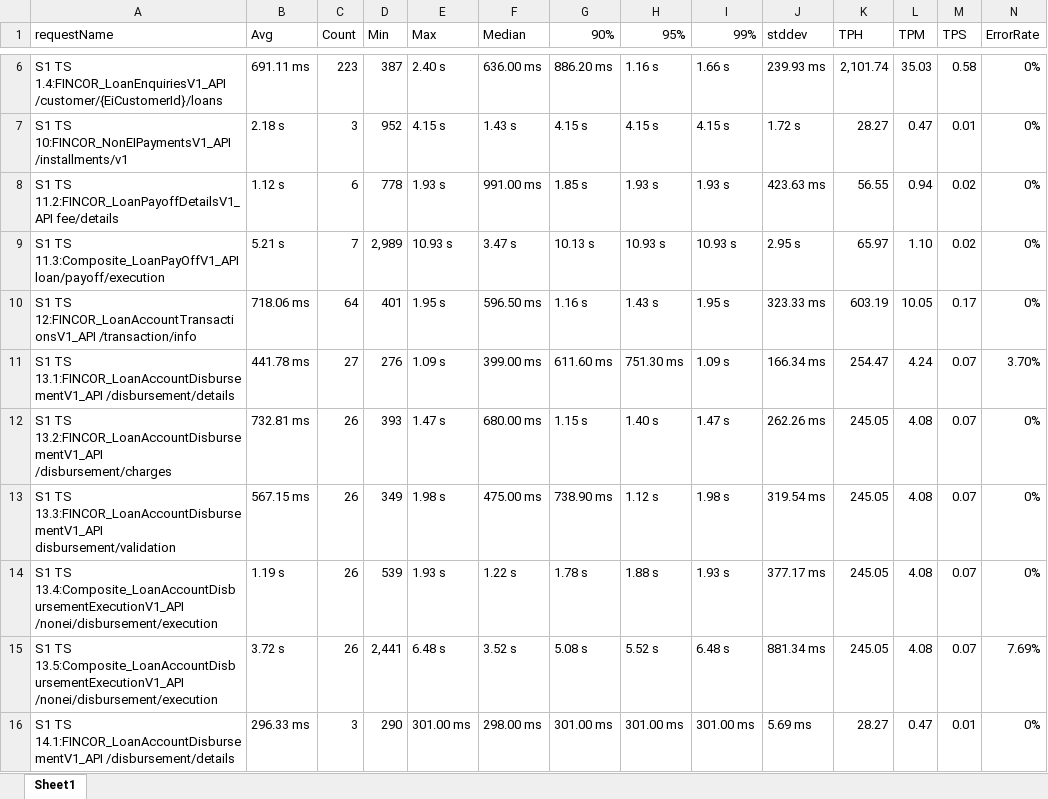
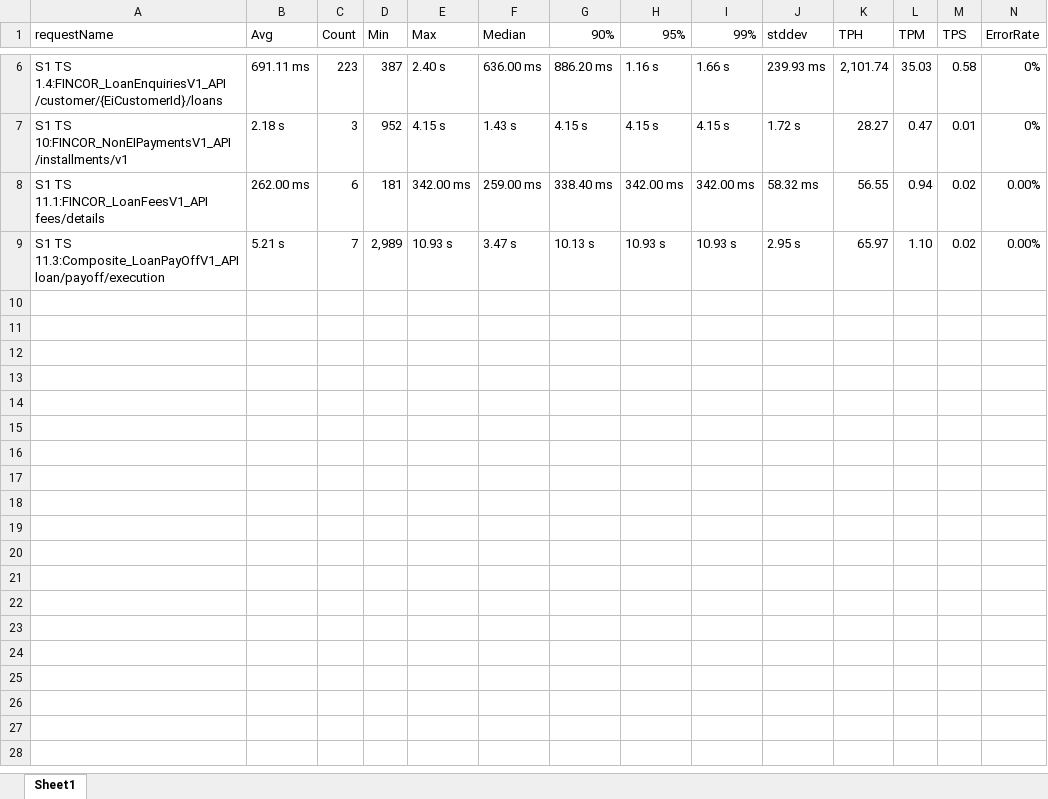
Before and after one commit to DeanPol/excel_processor, an Excel workbook: input_Short.xlsx, sheet Sheet1, drawn as a sheet; only a part is shown, gaps mark what is left out; values as stored, in another font and other column widths than the file's, no borders; removed rows and columns are numbered as before the commit, all else as after; the diff covers the shown part only; the diff names each change by its address in the sheet, - before the commit and + after, or states it on an @@ line.

```diff
--- a/input_Short.xlsx (sheet Sheet1)
+++ b/input_Short.xlsx (sheet Sheet1)
-row 8: S1 TS 11.2:FINCOR_LoanPayoffDetailsV1_API fee/details | 1.12 s | 6 | 778 | 1.93 s | 991.00 ms | 1.85 s | 1.93 s | 1.93 s | 423.63 ms | 56.55 | 0.94 | 0.02 | 0%
+row 8: S1 TS 11.1:FINCOR_LoanFeesV1_API fees/details | 262.00 ms | 6 | 181 | 342.00 ms | 259.00 ms | 338.40 ms | 342.00 ms | 342.00 ms | 58.32 ms | 56.55 | 0.94 | 0.02 | 0.00%
-N9 (ErrorRate): 0%
+N9 (ErrorRate): 0.00%
-row 10: S1 TS 12:FINCOR_LoanAccountTransactionsV1_API /transaction/info | 718.06 ms | 64 | 401 | 1.95 s | 596.50 ms | 1.16 s | 1.43 s | 1.95 s | 323.33 ms | 603.19 | 10.05 | 0.17 | 0%
-row 11: S1 TS 13.1:FINCOR_LoanAccountDisbursementV1_API /disbursement/details | 441.78 ms | 27 | 276 | 1.09 s | 399.00 ms | 611.60 ms | 751.30 ms | 1.09 s | 166.34 ms | 254.47 | 4.24 | 0.07 | 3.70%
-row 12: S1 TS 13.2:FINCOR_LoanAccountDisbursementV1_API /disbursement/charges | 732.81 ms | 26 | 393 | 1.47 s | 680.00 ms | 1.15 s | 1.40 s | 1.47 s | 262.26 ms | 245.05 | 4.08 | 0.07 | 0%
-row 13: S1 TS 13.3:FINCOR_LoanAccountDisbursementV1_API disbursement/validation | 567.15 ms | 26 | 349 | 1.98 s | 475.00 ms | 738.90 ms | 1.12 s | 1.98 s | 319.54 ms | 245.05 | 4.08 | 0.07 | 0%
-row 14: S1 TS 13.4:Composite_LoanAccountDisbursementExecutionV1_API /nonei/disbursement/execution | 1.19 s | 26 | 539 | 1.93 s | 1.22 s | 1.78 s | 1.88 s | 1.93 s | 377.17 ms | 245.05 | 4.08 | 0.07 | 0%
-row 15: S1 TS 13.5:Composite_LoanAccountDisbursementExecutionV1_API /nonei/disbursement/execution | 3.72 s | 26 | 2,441 | 6.48 s | 3.52 s | 5.08 s | 5.52 s | 6.48 s | 881.34 ms | 245.05 | 4.08 | 0.07 | 7.69%
-row 16: S1 TS 14.1:FINCOR_LoanAccountDisbursementV1_API /disbursement/details | 296.33 ms | 3 | 290 | 301.00 ms | 298.00 ms | 301.00 ms | 301.00 ms | 301.00 ms | 5.69 ms | 28.27 | 0.47 | 0.01 | 0%
```
Also changed, not shown: 49 removed rows elsewhere in this sheet, output.xlsx, 3 other files.
